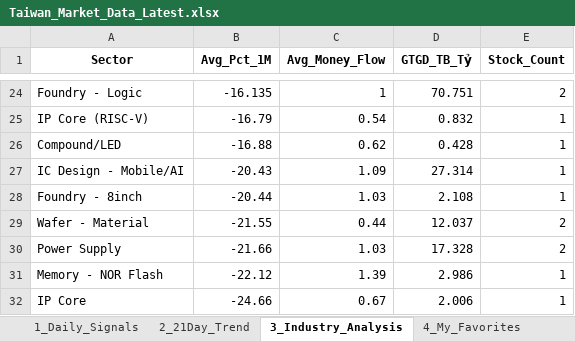
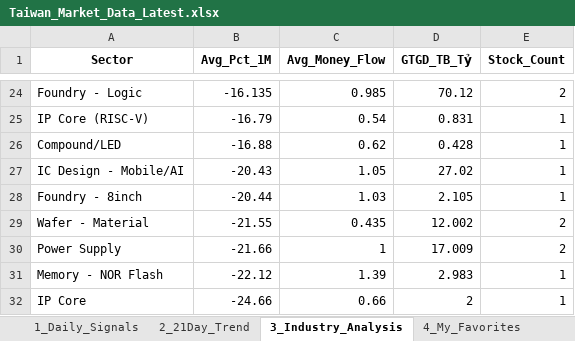
Before and after one commit to chipmoon/dashboard-tw, an Excel workbook: Taiwan_Market_Data_Latest.xlsx, sheet 3_Industry_Analysis, drawn as a sheet; only a part is shown, gaps mark what is left out; values as stored, in another font and other column widths than the file's, no borders; the diff covers the shown part only; the diff names each change by its address in the sheet, - before the commit and + after, or states it on an @@ line.

```diff
--- a/Taiwan_Market_Data_Latest.xlsx (sheet 3_Industry_Analysis)
+++ b/Taiwan_Market_Data_Latest.xlsx (sheet 3_Industry_Analysis)
-C24 (Avg_Money_Flow): 1
+C24 (Avg_Money_Flow): 0.985
-D24 (GTGD_TB_Tỷ): 70.751
+D24 (GTGD_TB_Tỷ): 70.12
-D25 (GTGD_TB_Tỷ): 0.832
+D25 (GTGD_TB_Tỷ): 0.831
-C27 (Avg_Money_Flow): 1.09
+C27 (Avg_Money_Flow): 1.05
-D27 (GTGD_TB_Tỷ): 27.314
+D27 (GTGD_TB_Tỷ): 27.02
-D28 (GTGD_TB_Tỷ): 2.108
+D28 (GTGD_TB_Tỷ): 2.105
-C29 (Avg_Money_Flow): 0.44
+C29 (Avg_Money_Flow): 0.435
-D29 (GTGD_TB_Tỷ): 12.037
+D29 (GTGD_TB_Tỷ): 12.002
-C30 (Avg_Money_Flow): 1.03
+C30 (Avg_Money_Flow): 1
-D30 (GTGD_TB_Tỷ): 17.328
+D30 (GTGD_TB_Tỷ): 17.009
-D31 (GTGD_TB_Tỷ): 2.986
+D31 (GTGD_TB_Tỷ): 2.983
-C32 (Avg_Money_Flow): 0.67
+C32 (Avg_Money_Flow): 0.66
-D32 (GTGD_TB_Tỷ): 2.006
+D32 (GTGD_TB_Tỷ): 2
```
Also changed, not shown: 31 edited cells elsewhere in this sheet, sheet 1_Daily_Signals, sheet 2_21Day_Trend, sheet 4_My_Favorites.
